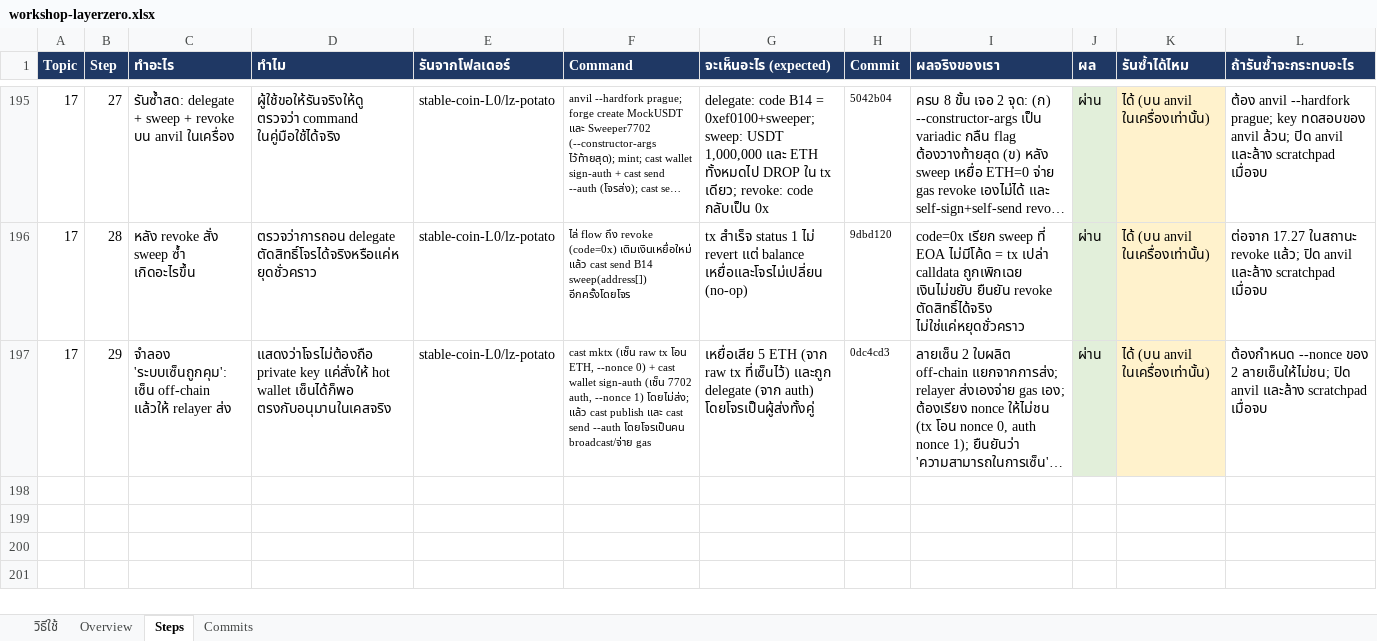
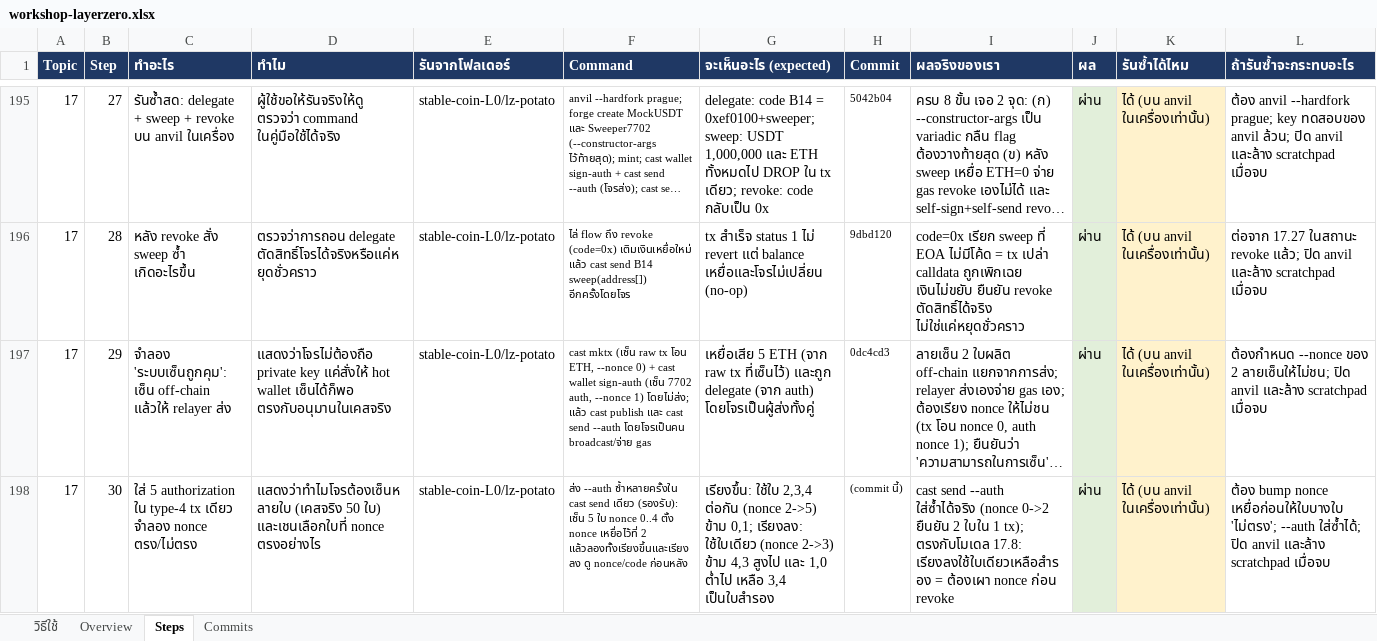
Before and after one commit to kungpotato/stable-coin-L0, an Excel workbook: workshop-layerzero.xlsx, sheet Steps, drawn as a sheet; only a part is shown, gaps mark what is left out; long unchanged cells end in …; values as stored, in another font and other column widths than the file's, no borders; the diff names each change by its address in the sheet, - before the commit and + after, or states it on an @@ line.

```diff
--- a/workshop-layerzero.xlsx (sheet Steps)
+++ b/workshop-layerzero.xlsx (sheet Steps)
+row 198: 17 | 30 | ใส่ 5 authorization ใน type-4 tx เดียว จำลอง nonce ตรง/ไม่ตรง | แสดงว่าทำไมโจรต้องเซ็นหลายใบ (เคสจริง 50 ใบ) และเชนเลือกใบที่ nonce ตรงอย่างไร | stable-coin-L0/lz-potato | ส่ง --auth ซ้ำหลายครั้งใน cast send เดียว (รองรับ): เซ็น 5 ใบ nonce 0..4 ตั้ง nonce เหยื่อไว้ที่ 2 แล้วลองทั้งเรียงขึ้นและเรียงลง ดู nonce/code ก่อนหลัง | เรียงขึ้น: ใช้ใบ 2,3,4 ต่อกัน (nonce 2->5) ข้าม 0,1; เรียงลง: ใช้ใบเดียว (nonce 2->3) ข้าม 4,3 สูงไป และ 1,0 ต่ำไป เหลือ 3,4 เป็นใบสำรอง | (commit นี้) | cast send --auth ใส่ซ้ำได้จริง (nonce 0->2 ยืนยัน 2 ใบใน 1 tx); ตรงกับโมเดล 17.8: เรียงลงใช้ใบเดียวเหลือสำรอง = ต้องเผา nonce ก่อน revoke | ผ่าน | ได้ (บน anvil ในเครื่องเท่านั้น) | ต้อง bump nonce เหยื่อก่อนให้ใบบางใบ 'ไม่ตรง'; --auth ใส่ซ้ำได้; ปิด anvil และล้าง scratchpad เมื่อจบ
```
Also changed, not shown: 1 other file.
